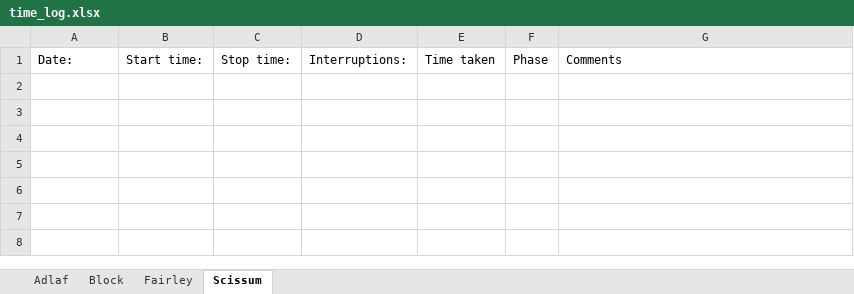
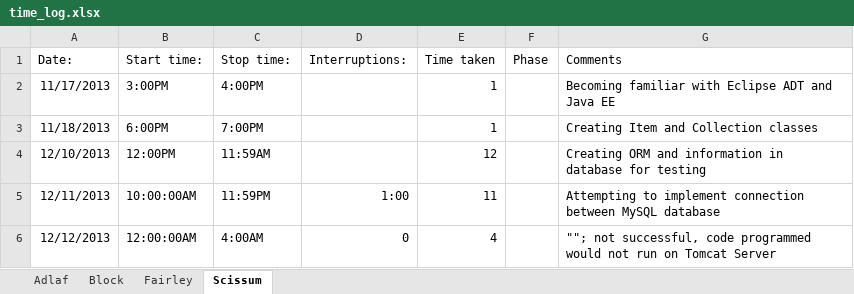
Before and after one commit to Leeadlaf/Collections, an Excel workbook: Documentation/time_log.xlsx, sheet Scissum, drawn as a sheet; values as stored, in another font and other column widths than the file's, no borders; the diff names each change by its address in the sheet, - before the commit and + after, or states it on an @@ line.

Commit message:
Updated documentation
Changed data flow architecture, updated documentation for time log and
test cases.

```diff
--- a/Documentation/time_log.xlsx (sheet Scissum)
+++ b/Documentation/time_log.xlsx (sheet Scissum)
+row 2: 11/17/2013 | 3:00PM | 4:00PM |  | 1 |  | Becoming familiar with Eclipse ADT and Java EE
+row 3: 11/18/2013 | 6:00PM | 7:00PM |  | 1 |  | Creating Item and Collection classes
+row 4: 12/10/2013 | 12:00PM | 11:59AM |  | 12 |  | Creating ORM and information in database for testing
+row 5: 12/11/2013 | 10:00:00AM | 11:59PM | 1:00 | 11 |  | Attempting to implement connection between MySQL database
+row 6: 12/12/2013 | 12:00:00AM | 4:00AM | 0 | 4 |  | ""; not successful, code programmed would not run on Tomcat Server
```
Also changed, not shown: 2 other files.
